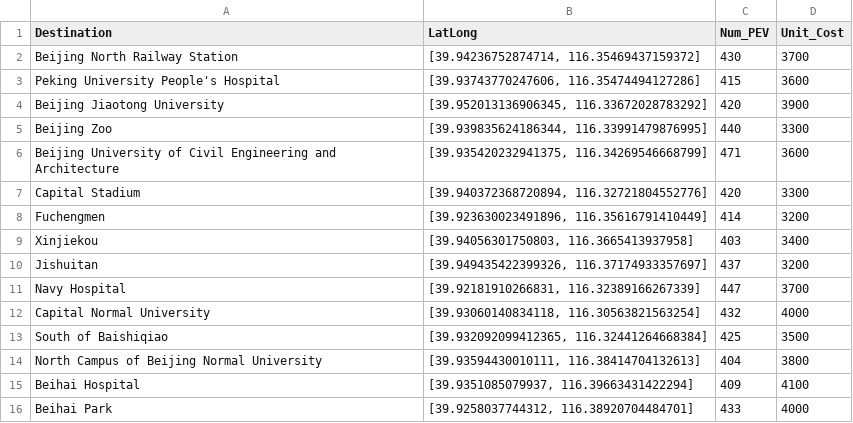
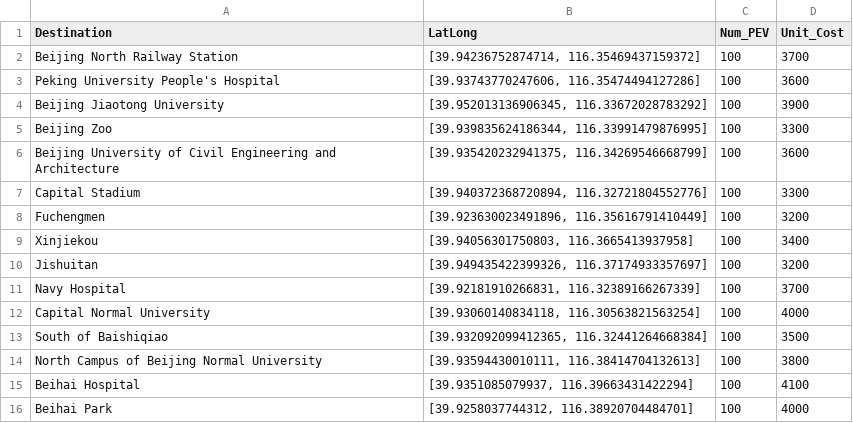
Before and after one commit to kiminandayo19/LocatingProblem, a CSV file: data_china.csv, drawn as a sheet.

Commit message:
Update data_china.csv

```diff
--- a/data_china.csv
+++ b/data_china.csv
@@ -1,16 +1,16 @@
 Destination,LatLong,Num_PEV,Unit_Cost
-Beijing North Railway Station,"[39.94236752874714, 116.35469437159372]",430,3700
-Peking University People's Hospital,"[39.93743770247606, 116.35474494127286]",415,3600
-Beijing Jiaotong University,"[39.952013136906345, 116.33672028783292]",420,3900
-Beijing Zoo,"[39.939835624186344, 116.33991479876995]",440,3300
-Beijing University of Civil Engineering and Architecture,"[39.935420232941375, 116.34269546668799]",471,3600
-Capital Stadium,"[39.940372368720894, 116.32721804552776]",420,3300
-Fuchengmen,"[39.923630023491896, 116.35616791410449]",414,3200
-Xinjiekou,"[39.94056301750803, 116.3665413937958]",403,3400
-Jishuitan,"[39.949435422399326, 116.37174933357697]",437,3200
-Navy Hospital,"[39.92181910266831, 116.32389166267339]",447,3700
-Capital Normal University,"[39.93060140834118, 116.30563821563254]",432,4000
-South of Baishiqiao,"[39.932092099412365, 116.32441264668384]",425,3500
-North Campus of Beijing Normal University,"[39.93594430010111, 116.38414704132613]",404,3800
-Beihai Hospital,"[39.9351085079937, 116.39663431422294]",409,4100
-Beihai Park,"[39.9258037744312, 116.38920704484701]",433,4000
+Beijing North Railway Station,"[39.94236752874714, 116.35469437159372]",100,3700
+Peking University People's Hospital,"[39.93743770247606, 116.35474494127286]",100,3600
+Beijing Jiaotong University,"[39.952013136906345, 116.33672028783292]",100,3900
+Beijing Zoo,"[39.939835624186344, 116.33991479876995]",100,3300
+Beijing University of Civil Engineering and Architecture,"[39.935420232941375, 116.34269546668799]",100,3600
+Capital Stadium,"[39.940372368720894, 116.32721804552776]",100,3300
+Fuchengmen,"[39.923630023491896, 116.35616791410449]",100,3200
+Xinjiekou,"[39.94056301750803, 116.3665413937958]",100,3400
+Jishuitan,"[39.949435422399326, 116.37174933357697]",100,3200
+Navy Hospital,"[39.92181910266831, 116.32389166267339]",100,3700
+Capital Normal University,"[39.93060140834118, 116.30563821563254]",100,4000
+South of Baishiqiao,"[39.932092099412365, 116.32441264668384]",100,3500
+North Campus of Beijing Normal University,"[39.93594430010111, 116.38414704132613]",100,3800
+Beihai Hospital,"[39.9351085079937, 116.39663431422294]",100,4100
+Beihai Park,"[39.9258037744312, 116.38920704484701]",100,4000
```
